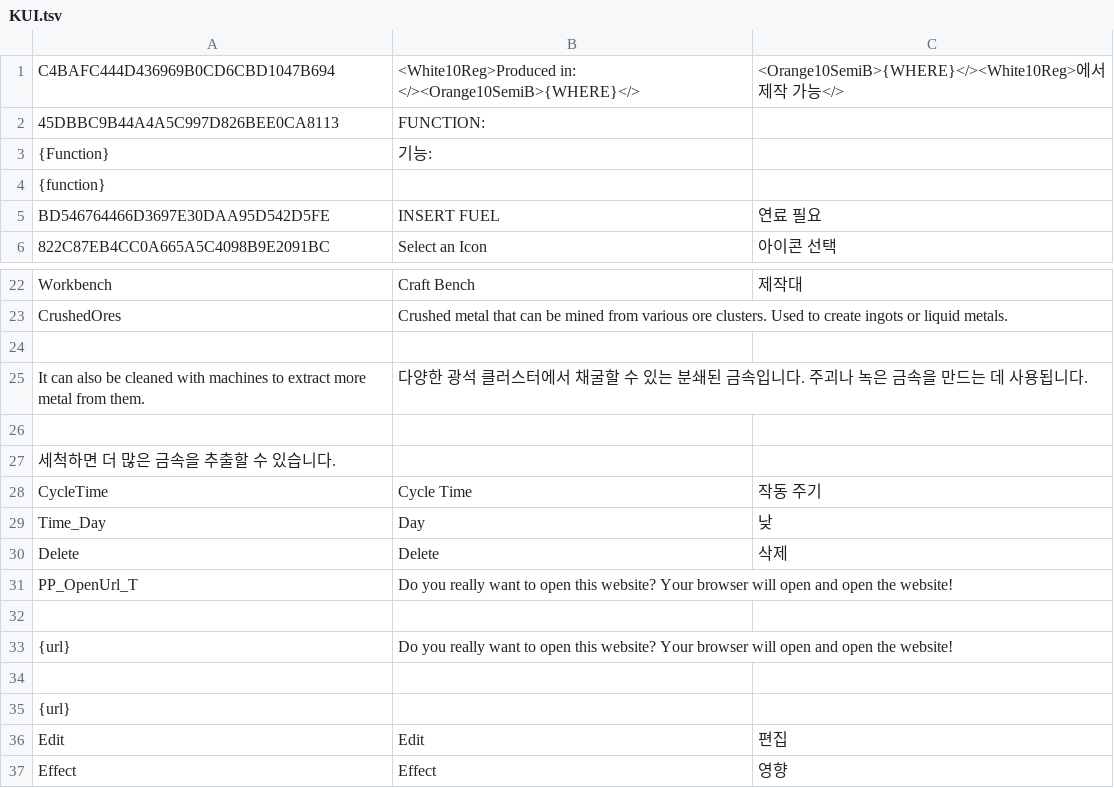
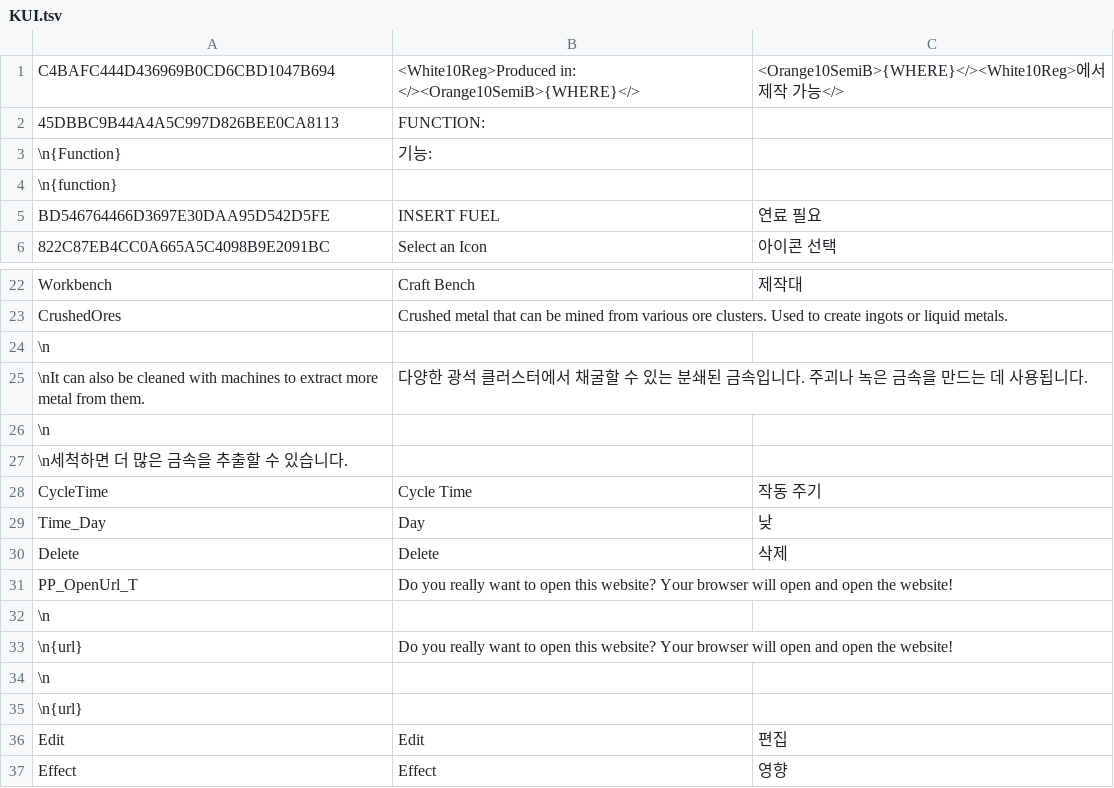
Before and after one commit to Polar-Zero/SatisfactoryPlusi18n, a TSV file: Localization/ko/KUI.tsv, drawn as a sheet; only a part is shown, gaps mark what is left out.

```diff
--- a/Localization/ko/KUI.tsv
+++ b/Localization/ko/KUI.tsv
@@ -2,4 +2,4 @@ C4BAFC444D436969B0CD6CBD1047B694	<White10Reg>Produced in: </><Orange10SemiB>{WHE
 45DBBC9B44A4A5C997D826BEE0CA8113	FUNCTION:
-{Function}	기능:
-{function}
+\n{Function}	기능:
+\n{function}
 BD546764466D3697E30DAA95D542D5FE	INSERT FUEL	연료 필요
@@ -23,6 +23,6 @@ Workbench	Craft Bench	제작대
 CrushedOres	Crushed metal that can be mined from various ore clusters. Used to create ingots or liquid metals.
-
-It can also be cleaned with machines to extract more metal from them.	다양한 광석 클러스터에서 채굴할 수 있는 분쇄된 금속입니다. 주괴나 녹은 금속을 만드는 데 사용됩니다.
-
-세척하면 더 많은 금속을 추출할 수 있습니다.
+\n
+\nIt can also be cleaned with machines to extract more metal from them.	다양한 광석 클러스터에서 채굴할 수 있는 분쇄된 금속입니다. 주괴나 녹은 금속을 만드는 데 사용됩니다.
+\n
+\n세척하면 더 많은 금속을 추출할 수 있습니다.
 CycleTime	Cycle Time	작동 주기
@@ -31,6 +31,6 @@ Delete	Delete	삭제
 PP_OpenUrl_T	Do you really want to open this website? Your browser will open and open the website!
-
-{url}	Do you really want to open this website? Your browser will open and open the website!
-
-{url}
+\n
+\n{url}	Do you really want to open this website? Your browser will open and open the website!
+\n
+\n{url}
 Edit	Edit	편집
```
Also changed, not shown: Localization/ko/FicsitFarming.tsv, Localization/ko/KLib.tsv, 3 other files.
